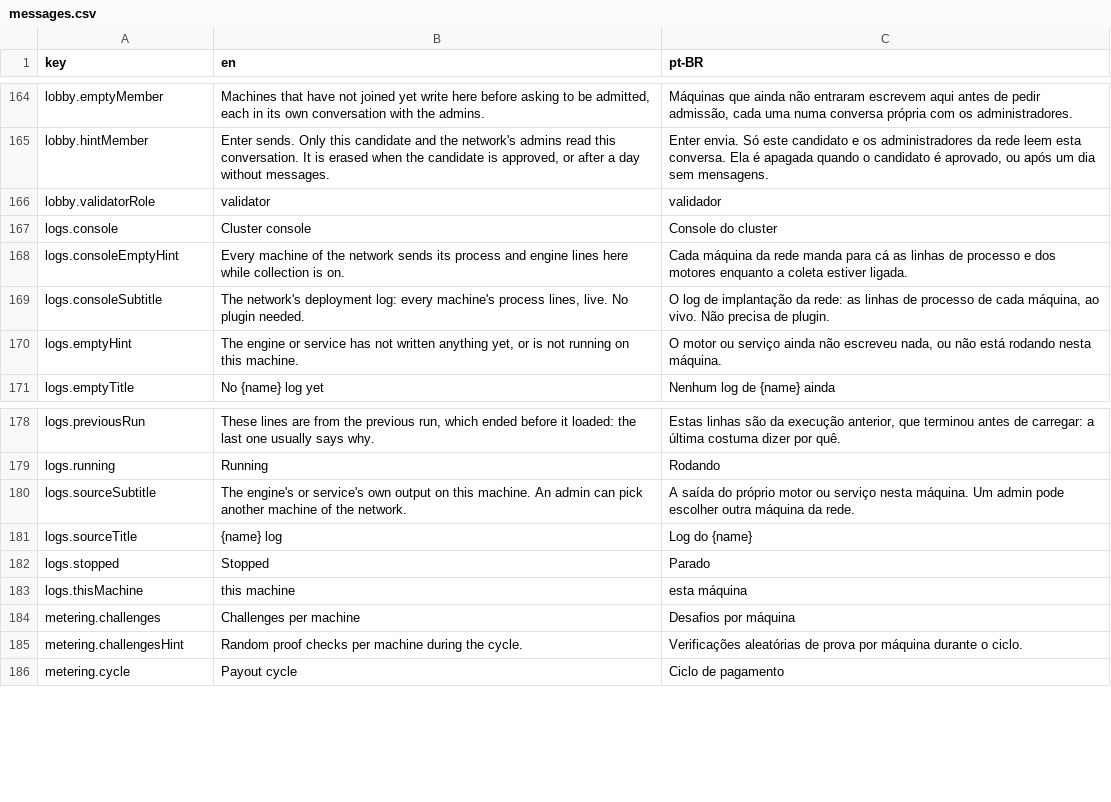
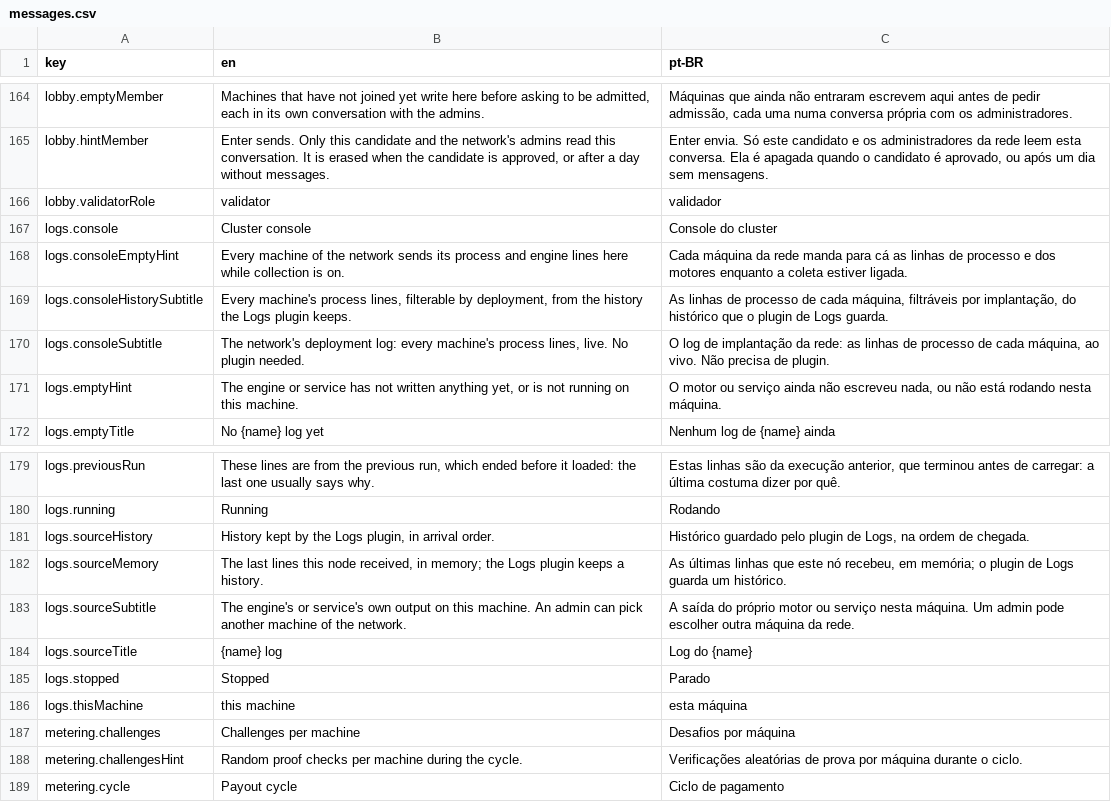
Before and after one commit to pieceofmindcloud/pom, a CSV file: apps/frontend/src/i18n/messages.csv, drawn as a sheet; only a part is shown, gaps mark what is left out.

```diff
--- a/apps/frontend/src/i18n/messages.csv
+++ b/apps/frontend/src/i18n/messages.csv
@@ -168,2 +168,3 @@ key,en,pt-BR
 "logs.consoleEmptyHint","Every machine of the network sends its process and engine lines here while collection is on.","Cada máquina da rede manda para cá as linhas de processo e dos motores enquanto a coleta estiver ligada."
+"logs.consoleHistorySubtitle","Every machine's process lines, filterable by deployment, from the history the Logs plugin keeps.","As linhas de processo de cada máquina, filtráveis por implantação, do histórico que o plugin de Logs guarda."
 "logs.consoleSubtitle","The network's deployment log: every machine's process lines, live. No plugin needed.","O log de implantação da rede: as linhas de processo de cada máquina, ao vivo. Não precisa de plugin."
@@ -179,2 +180,4 @@ key,en,pt-BR
 "logs.running","Running","Rodando"
+"logs.sourceHistory","History kept by the Logs plugin, in arrival order.","Histórico guardado pelo plugin de Logs, na ordem de chegada."
+"logs.sourceMemory","The last lines this node received, in memory; the Logs plugin keeps a history.","As últimas linhas que este nó recebeu, em memória; o plugin de Logs guarda um histórico."
 "logs.sourceSubtitle","The engine's or service's own output on this machine. An admin can pick another machine of the network.","A saída do próprio motor ou serviço nesta máquina. Um admin pode escolher outra máquina da rede."
```
Also changed, not shown: 19 other files.
